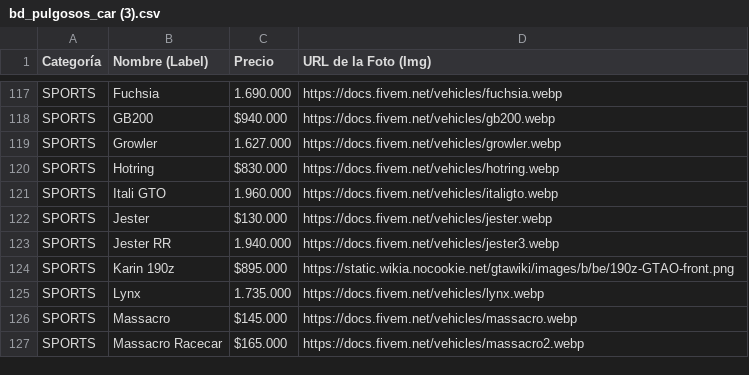
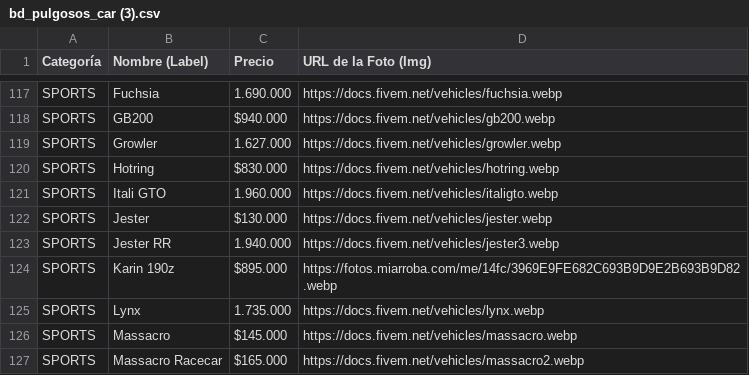
Before and after one commit to rapadito86-art/db_car_pulgoso, a CSV file: bd_pulgosos_car (3).csv, drawn as a sheet; only a part is shown, gaps mark what is left out.

Commit message:
Update bd_pulgosos_car (3).csv

```diff
--- a/bd_pulgosos_car (3).csv
+++ b/bd_pulgosos_car (3).csv
@@ -123,3 +123,3 @@ SPORTS,Jester,$130.000,https://docs.fivem.net/vehicles/jester.webp
 SPORTS,Jester RR,1.940.000,https://docs.fivem.net/vehicles/jester3.webp
-SPORTS,Karin 190z,$895.000,https://static.wikia.nocookie.net/gtawiki/images/b/be/190z-GTAO-front.png
+SPORTS,Karin 190z,$895.000,https://fotos.miarroba.com/me/14fc/3969E9FE682C693B9D9E2B693B9D82.webp
 SPORTS,Lynx,1.735.000,https://docs.fivem.net/vehicles/lynx.webp
```
